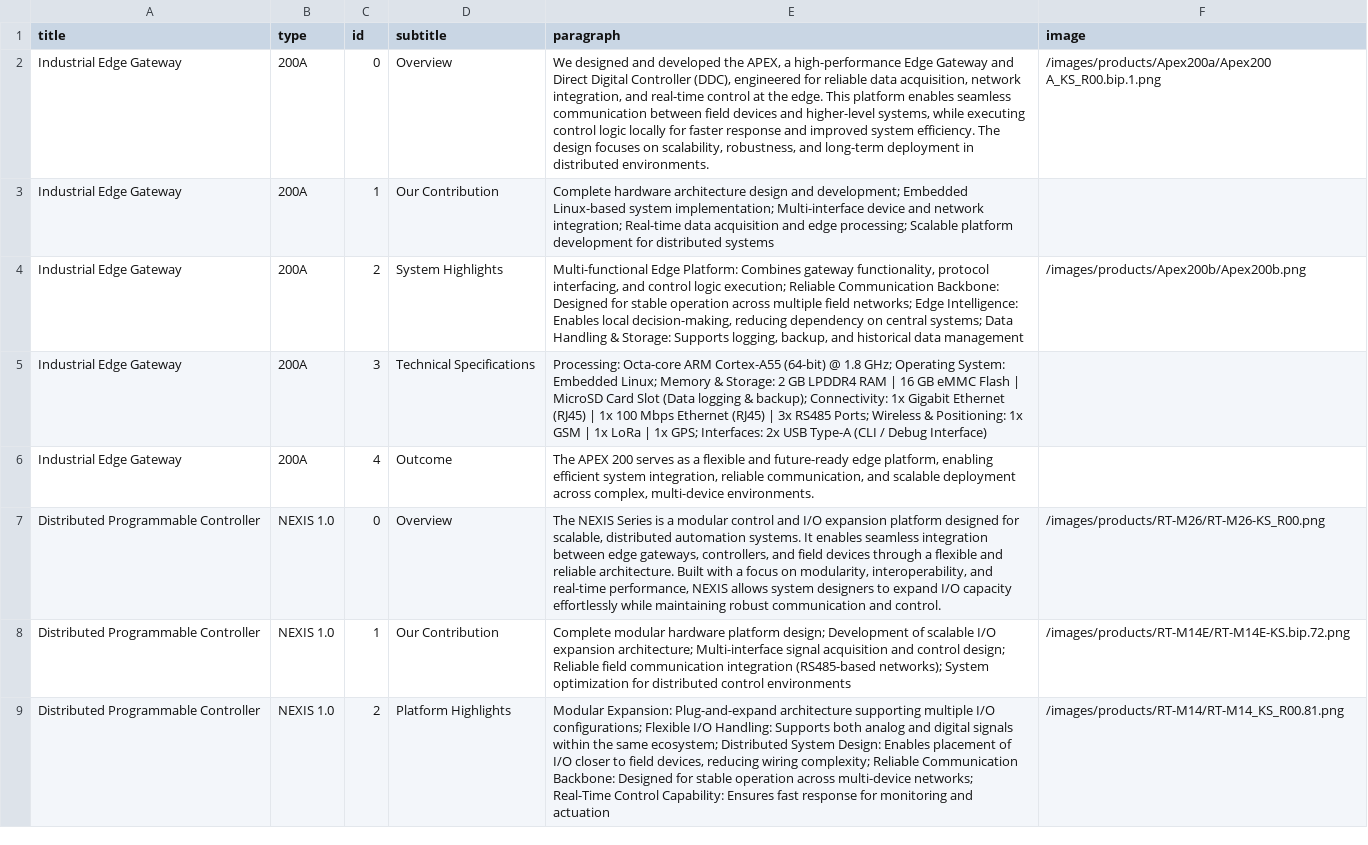
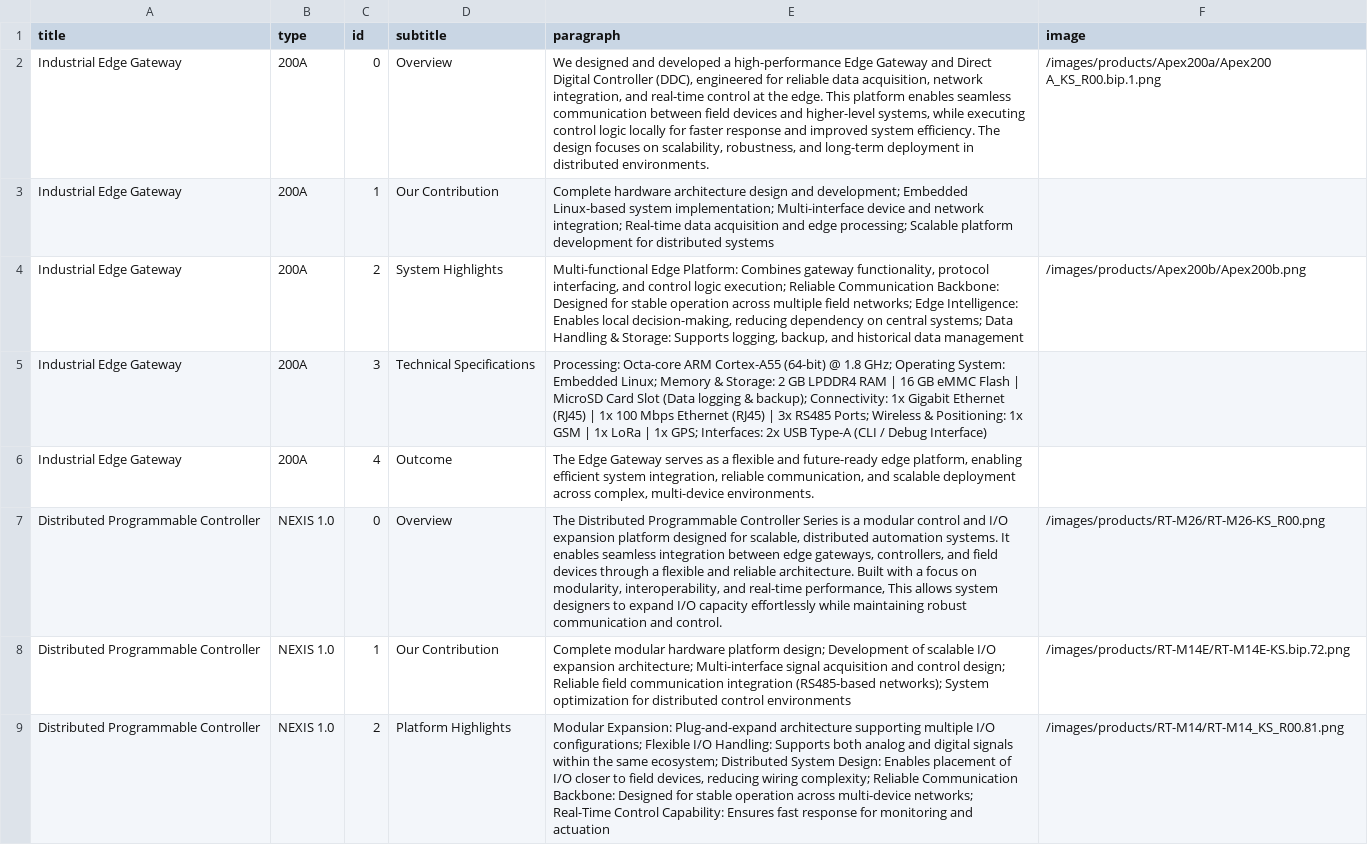
Before and after one commit to krishasta/web-page, a CSV file: public/products.csv, drawn as a sheet; only a part is shown; the diff covers the shown part only.

```diff
--- a/public/products.csv
+++ b/public/products.csv
@@ -1,3 +1,3 @@
 title,type,id,subtitle,paragraph,image
-Industrial Edge Gateway,200A,0,Overview,"We designed and developed the APEX, a high-performance Edge Gateway and Direct Digital Controller (DDC), engineered for reliable data acquisition, network integration, and real-time control at the edge. This platform enables seamless communication between field devices and higher-level systems, while executing control logic locally for faster response and improved system efficiency. The design focuses on scalability, robustness, and long-term deployment in distributed environments.",/images/products/Apex200a/Apex200 A_KS_R00.bip.1.png
+Industrial Edge Gateway,200A,0,Overview,"We designed and developed a high-performance Edge Gateway and Direct Digital Controller (DDC), engineered for reliable data acquisition, network integration, and real-time control at the edge. This platform enables seamless communication between field devices and higher-level systems, while executing control logic locally for faster response and improved system efficiency. The design focuses on scalability, robustness, and long-term deployment in distributed environments.",/images/products/Apex200a/Apex200 A_KS_R00.bip.1.png
 Industrial Edge Gateway,200A,1,Our Contribution,"Complete hardware architecture design and development; Embedded Linux-based system implementation; Multi-interface device and network integration; Real-time data acquisition and edge processing; Scalable platform development for distributed systems",
@@ -5,4 +5,4 @@ Industrial Edge Gateway,200A,2,System Highlights,"Multi-functional Edge Platform
 Industrial Edge Gateway,200A,3,Technical Specifications,"Processing: Octa-core ARM Cortex-A55 (64-bit) @ 1.8 GHz; Operating System: Embedded Linux; Memory & Storage: 2 GB LPDDR4 RAM | 16 GB eMMC Flash | MicroSD Card Slot (Data logging & backup); Connectivity: 1x Gigabit Ethernet (RJ45) | 1x 100 Mbps Ethernet (RJ45) | 3x RS485 Ports; Wireless & Positioning: 1x GSM | 1x LoRa | 1x GPS; Interfaces: 2x USB Type-A (CLI / Debug Interface)",
-Industrial Edge Gateway,200A,4,Outcome,"The APEX 200 serves as a flexible and future-ready edge platform, enabling efficient system integration, reliable communication, and scalable deployment across complex, multi-device environments.",
-Distributed Programmable Controller,NEXIS 1.0,0,Overview,"The NEXIS Series is a modular control and I/O expansion platform designed for scalable, distributed automation systems. It enables seamless integration between edge gateways, controllers, and field devices through a flexible and reliable architecture. Built with a focus on modularity, interoperability, and real-time performance, NEXIS allows system designers to expand I/O capacity effortlessly while maintaining robust communication and control.",/images/products/RT-M26/RT-M26-KS_R00.png
+Industrial Edge Gateway,200A,4,Outcome,"The Edge Gateway serves as a flexible and future-ready edge platform, enabling efficient system integration, reliable communication, and scalable deployment across complex, multi-device environments.",
+Distributed Programmable Controller,NEXIS 1.0,0,Overview,"The Distributed Programmable Controller Series is a modular control and I/O expansion platform designed for scalable, distributed automation systems. It enables seamless integration between edge gateways, controllers, and field devices through a flexible and reliable architecture. Built with a focus on modularity, interoperability, and real-time performance, This allows system designers to expand I/O capacity effortlessly while maintaining robust communication and control.",/images/products/RT-M26/RT-M26-KS_R00.png
 Distributed Programmable Controller,NEXIS 1.0,1,Our Contribution,"Complete modular hardware platform design; Development of scalable I/O expansion architecture; Multi-interface signal acquisition and control design; Reliable field communication integration (RS485-based networks); System optimization for distributed control environments",/images/products/RT-M14E/RT-M14E-KS.bip.72.png
```
Also changed, not shown: 1 edited cell elsewhere in this file, 4 other files.
